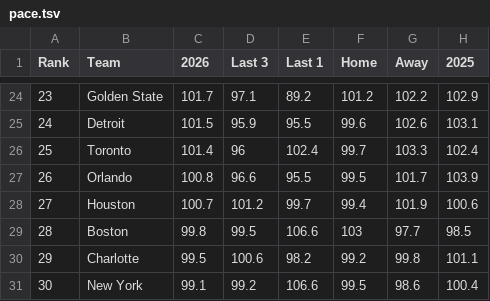
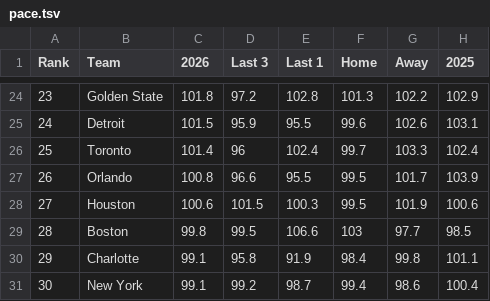
Before and after one commit to michaelatherton1/nba-board, a TSV file: site/wb/pace.tsv, drawn as a sheet; only a part is shown, gaps mark what is left out; the diff covers the shown part only.

```diff
--- a/site/wb/pace.tsv
+++ b/site/wb/pace.tsv
@@ -24,2 +24,2 @@ Rank	Team	2026	Last 3	Last 1	Home	Away	2025
-23	Golden State	101.7	97.1	89.2	101.2	102.2	102.9
+23	Golden State	101.8	97.2	102.8	101.3	102.2	102.9
 24	Detroit	101.5	95.9	95.5	99.6	102.6	103.1
@@ -27,5 +27,5 @@ Rank	Team	2026	Last 3	Last 1	Home	Away	2025
 26	Orlando	100.8	96.6	95.5	99.5	101.7	103.9
-27	Houston	100.7	101.2	99.7	99.4	101.9	100.6
+27	Houston	100.6	101.5	100.3	99.5	101.9	100.6
 28	Boston	99.8	99.5	106.6	103	97.7	98.5
-29	Charlotte	99.5	100.6	98.2	99.2	99.8	101.1
-30	New York	99.1	99.2	106.6	99.5	98.6	100.4
+29	Charlotte	99.1	95.8	91.9	98.4	99.8	101.1
+30	New York	99.1	99.2	98.7	99.4	98.6	100.4
```
Also changed, not shown: 6 added rows, 6 removed rows and 45 edited cells elsewhere in this file, site/wb/meta.tsv, site/wb/players.tsv, 3 other files.
